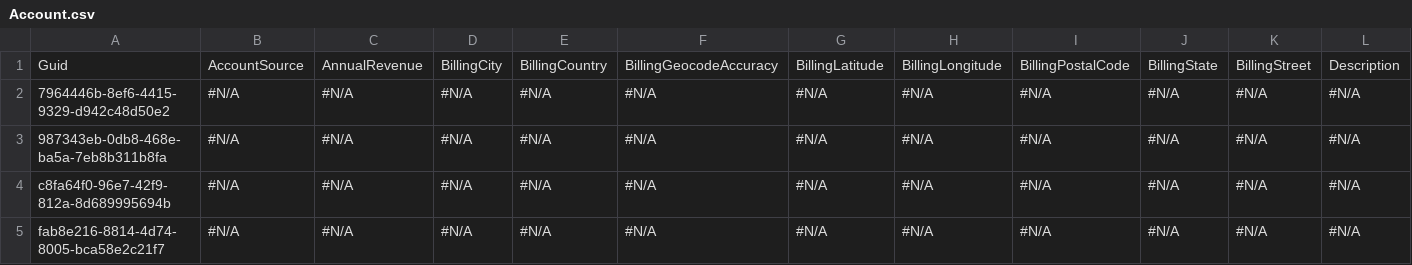
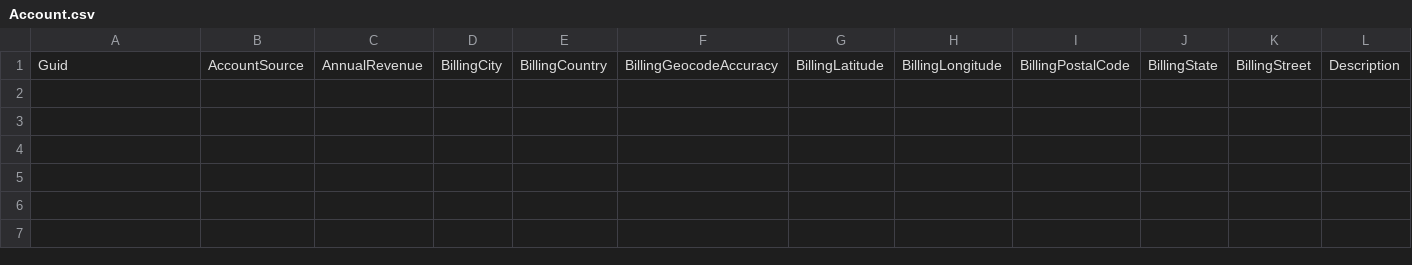
Before and after one commit to Prodlymoover/CPQTest19, a CSV file: Account.csv, drawn as a sheet; only a part is shown; rows hold the shown columns only; the diff names each change by its address in the sheet, - before the commit and + after, or states it on an @@ line.

Commit message:
Update Account.csv

```diff
--- a/Account.csv
+++ b/Account.csv
-row 2: 7964446b-8ef6-4415-9329-d942c48d50e2 | #N/A | #N/A | #N/A | #N/A | #N/A | #N/A | #N/A | #N/A | #N/A | #N/A | #N/A
-row 3: 987343eb-0db8-468e-ba5a-7eb8b311b8fa | #N/A | #N/A | #N/A | #N/A | #N/A | #N/A | #N/A | #N/A | #N/A | #N/A | #N/A
-row 4: c8fa64f0-96e7-42f9-812a-8d689995694b | #N/A | #N/A | #N/A | #N/A | #N/A | #N/A | #N/A | #N/A | #N/A | #N/A | #N/A
-row 5: fab8e216-8814-4d74-8005-bca58e2c21f7 | #N/A | #N/A | #N/A | #N/A | #N/A | #N/A | #N/A | #N/A | #N/A | #N/A | #N/A
```
